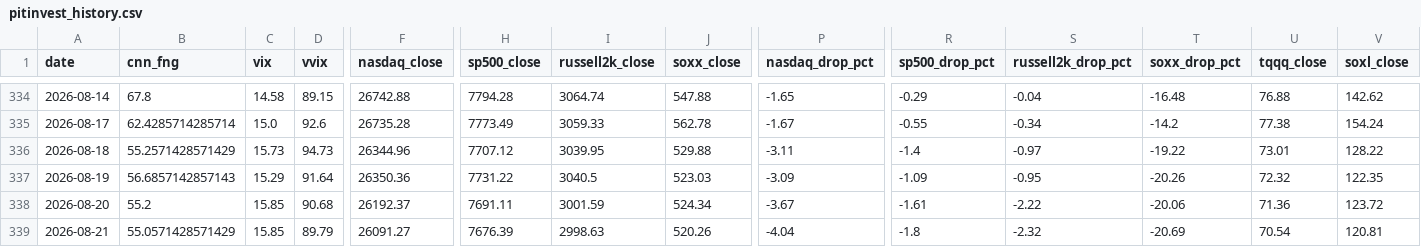
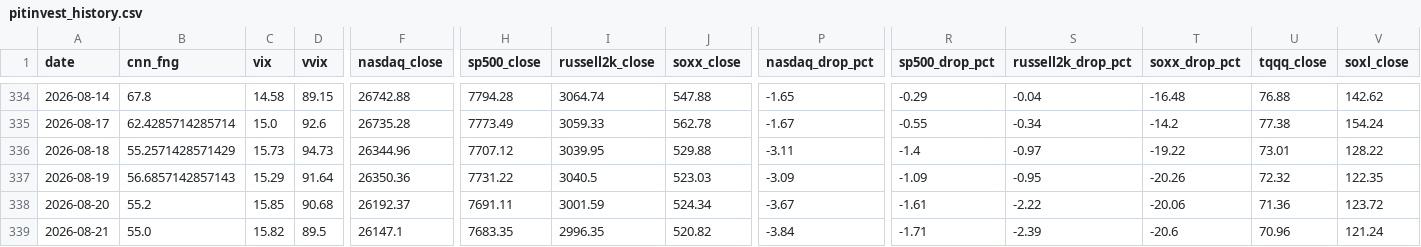
Before and after one commit to komubal-del/pitinvest-bot, a CSV file: pitinvest_history.csv, drawn as a sheet; only a part is shown, gaps mark what is left out; the diff covers the shown part only; the diff names each change by its address in the sheet, - before the commit and + after, or states it on an @@ line.

```diff
--- a/pitinvest_history.csv
+++ b/pitinvest_history.csv
-B339 (cnn_fng): 55.0571428571429
+B339 (cnn_fng): 55.0
-C339 (vix): 15.85
+C339 (vix): 15.82
-D339 (vvix): 89.79
+D339 (vvix): 89.5
-F339 (nasdaq_close): 26091.27
+F339 (nasdaq_close): 26147.1
-H339 (sp500_close): 7676.39
+H339 (sp500_close): 7683.35
-I339 (russell2k_close): 2998.63
+I339 (russell2k_close): 2996.35
-J339 (soxx_close): 520.26
+J339 (soxx_close): 520.82
-P339 (nasdaq_drop_pct): -4.04
+P339 (nasdaq_drop_pct): -3.84
-R339 (sp500_drop_pct): -1.8
+R339 (sp500_drop_pct): -1.71
-S339 (russell2k_drop_pct): -2.32
+S339 (russell2k_drop_pct): -2.39
-T339 (soxx_drop_pct): -20.69
+T339 (soxx_drop_pct): -20.6
-U339 (tqqq_close): 70.54
+U339 (tqqq_close): 70.96
-V339 (soxl_close): 120.81
+V339 (soxl_close): 121.24
```
Also changed, not shown: 7 edited cells elsewhere in this file, 2 other files.
